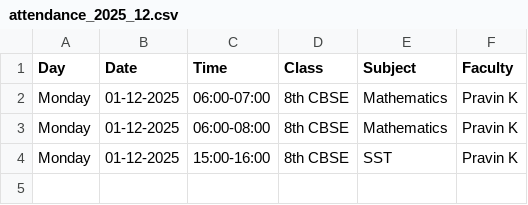
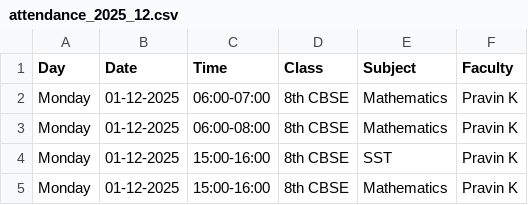
Before and after one commit to pravinkhedkar/AA_Invoice_generator, a CSV file: Attendance_tracking/attendance_2025_12.csv, drawn as a sheet.

Commit message:
Add attendance 01-12-2025 15:00-16:00 Pravin K

```diff
--- a/Attendance_tracking/attendance_2025_12.csv
+++ b/Attendance_tracking/attendance_2025_12.csv
@@ -4 +4,2 @@ Monday,01-12-2025,06:00-08:00,8th CBSE,Mathematics,Pravin K
 Monday,01-12-2025,15:00-16:00,8th CBSE,SST,Pravin K
+Monday,01-12-2025,15:00-16:00,8th CBSE,Mathematics,Pravin K
```
